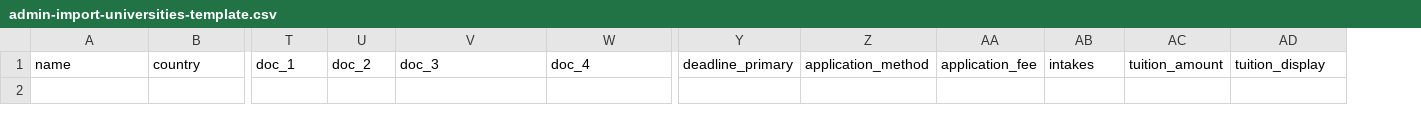
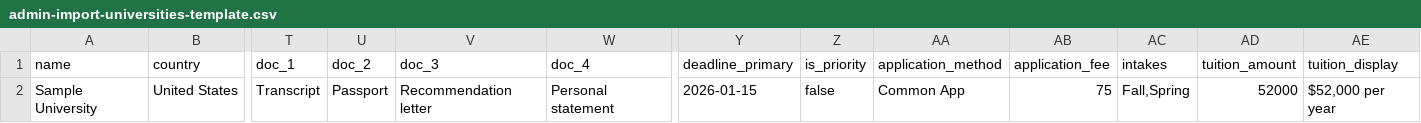
Before and after one commit to AZ-BB/ed-tech, a CSV file: public/admin-import-universities-template.csv, drawn as a sheet; only a part is shown, gaps mark what is left out; rows hold the shown columns only; the diff names each change by its address in the sheet, - before the commit and + after, or states it on an @@ line.

```diff
--- a/public/admin-import-universities-template.csv
+++ b/public/admin-import-universities-template.csv
+column Z (is_priority), empty
+row 2: Sample University | United States | Transcript | Passport | Recommendation letter | Personal statement | 2026-01-15 | false | Common App | 75 | Fall,Spring | 52000 | $52,000 per year
```
Also changed, not shown: public/admin-import-advisors-template.csv, public/admin-import-ambassadors-template.csv, 1 other file.
